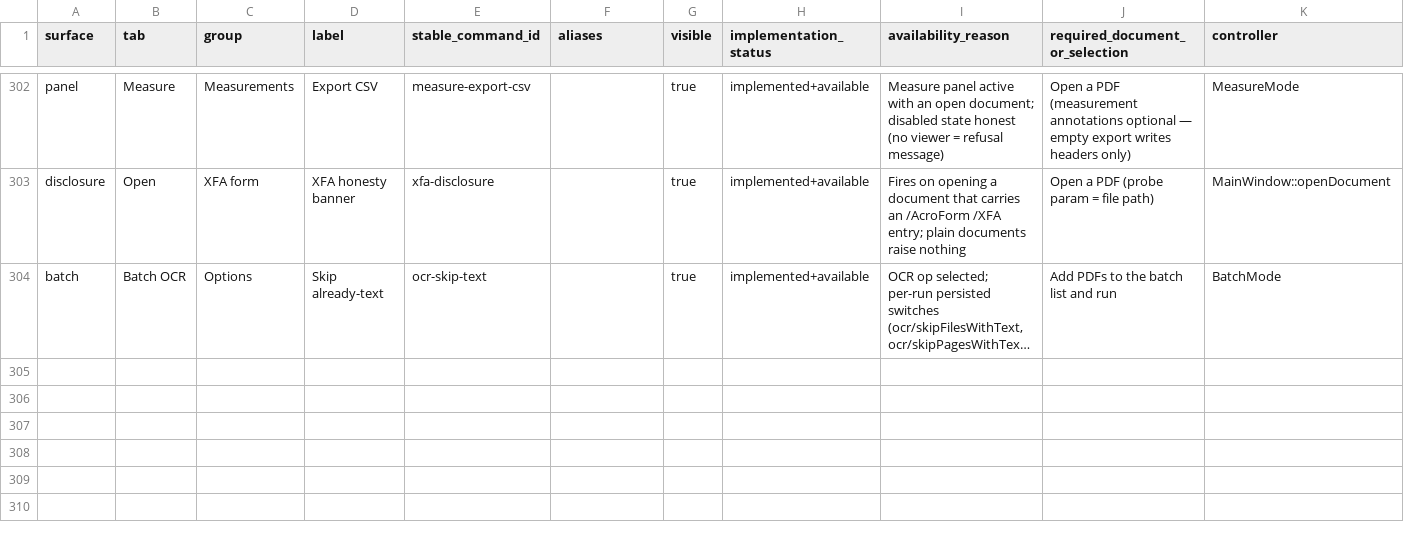
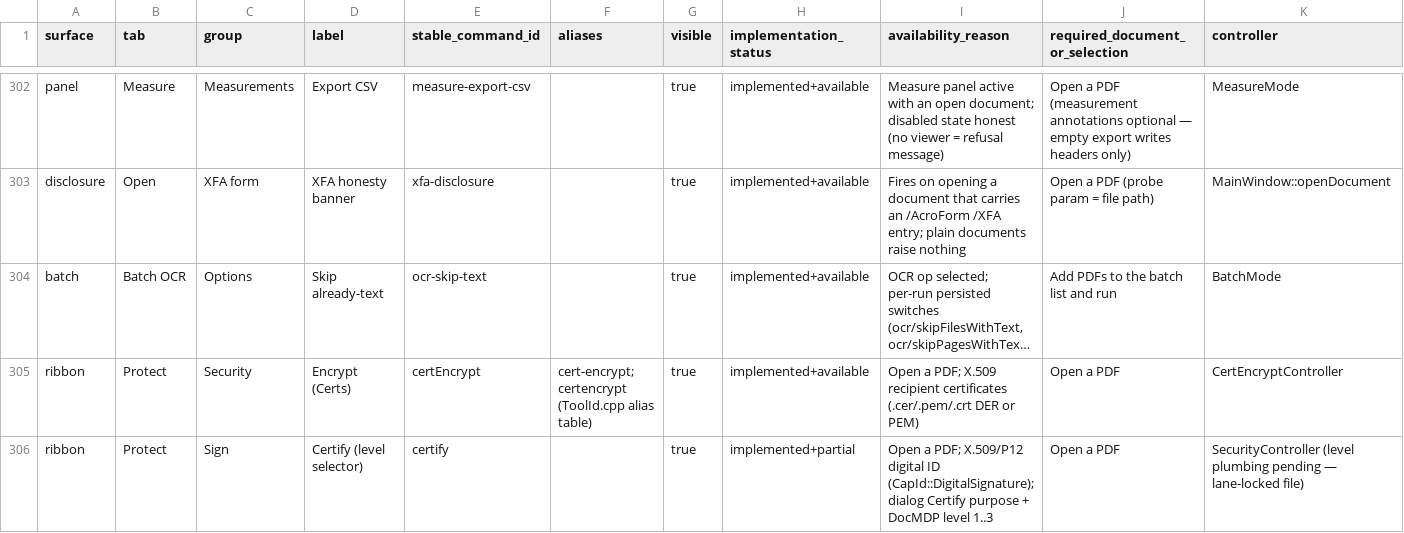
Before and after one commit to eliets2/glyph-pdf, a CSV file: docs/audit/FEATURE-COMMAND-MATRIX-2026-09-09.csv, drawn as a sheet; only a part is shown, gaps mark what is left out; long unchanged cells end in …; rows hold the shown columns only; the diff names each change by its address in the sheet, - before the commit and + after, or states it on an @@ line.

Commit message:
docs(audit): N17+N18 rows — feature-command matrix + evidence ledger (2026-09-14)
Matrix: ribbon Protect-Security 'Encrypt (Certs)' (certEncrypt, N17,
implemented+available) and Certify level-selector annotation (N18,
implemented+partial — production level plumbing pending the lane-locked
SecurityController one-liner). Ledger: N17-1/N18-1 rows in the 2026-09-14
section, implemented-awaiting-review, with negative-control evidence and
independent saved-artifact read paths named.

```diff
--- a/docs/audit/FEATURE-COMMAND-MATRIX-2026-09-09.csv
+++ b/docs/audit/FEATURE-COMMAND-MATRIX-2026-09-09.csv
+row 305: ribbon | Protect | Security | Encrypt (Certs) | certEncrypt | cert-encrypt; certencrypt (ToolId.cpp alias table) | true | implemented+available | Open a PDF; X.509 recipient certificates (.cer/.pem/.crt DER or PEM) | Open a PDF | CertEncryptController
+row 306: ribbon | Protect | Sign | Certify (level selector) | certify |  | true | implemented+partial | Open a PDF; X.509/P12 digital ID (CapId::DigitalSignature); dialog Certify purpose + DocMDP level 1..3 | Open a PDF | SecurityController (level plumbing pending — lane-locked file)
```
Also changed, not shown: 1 other file.
